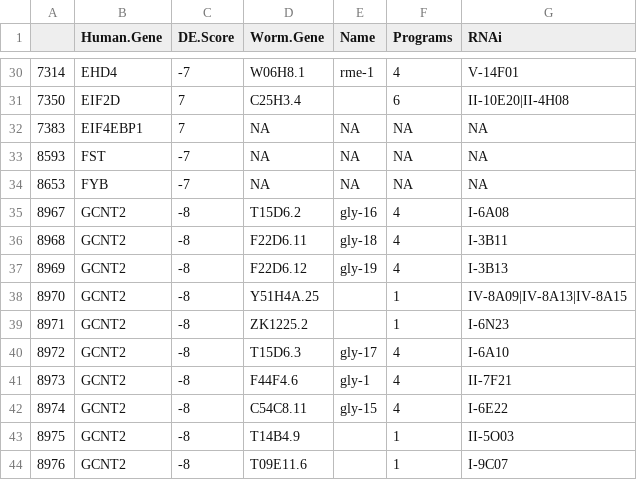
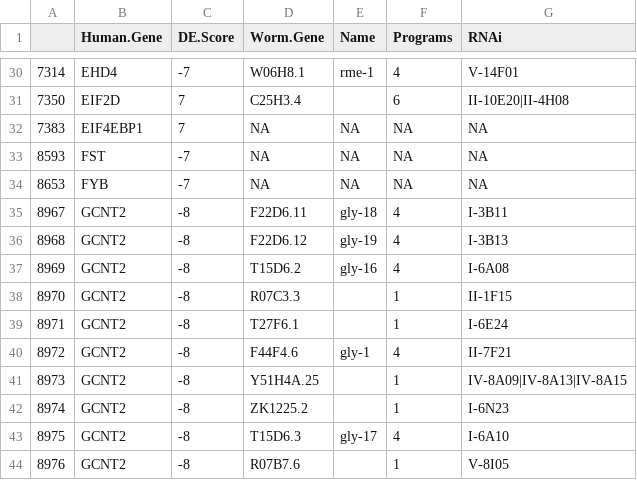
Before and after one commit to AriellaStudies/Aging-DEGs, a CSV file: DEG_Orthologs.csv, drawn as a sheet; only a part is shown, gaps mark what is left out; the diff covers the shown part only.

```diff
--- a/DEG_Orthologs.csv
+++ b/DEG_Orthologs.csv
@@ -34,11 +34,11 @@
 "8653","FYB",-7,NA,NA,NA,NA
-"8967","GCNT2",-8,"T15D6.2","gly-16",4,"I-6A08"
-"8968","GCNT2",-8,"F22D6.11","gly-18",4,"I-3B11"
-"8969","GCNT2",-8,"F22D6.12","gly-19",4,"I-3B13"
-"8970","GCNT2",-8,"Y51H4A.25","",1,"IV-8A09|IV-8A13|IV-8A15"
-"8971","GCNT2",-8,"ZK1225.2","",1,"I-6N23"
-"8972","GCNT2",-8,"T15D6.3","gly-17",4,"I-6A10"
-"8973","GCNT2",-8,"F44F4.6","gly-1",4,"II-7F21"
-"8974","GCNT2",-8,"C54C8.11","gly-15",4,"I-6E22"
-"8975","GCNT2",-8,"T14B4.9","",1,"II-5O03"
-"8976","GCNT2",-8,"T09E11.6","",1,"I-9C07"
+"8967","GCNT2",-8,"F22D6.11","gly-18",4,"I-3B11"
+"8968","GCNT2",-8,"F22D6.12","gly-19",4,"I-3B13"
+"8969","GCNT2",-8,"T15D6.2","gly-16",4,"I-6A08"
+"8970","GCNT2",-8,"R07C3.3","",1,"II-1F15"
+"8971","GCNT2",-8,"T27F6.1","",1,"I-6E24"
+"8972","GCNT2",-8,"F44F4.6","gly-1",4,"II-7F21"
+"8973","GCNT2",-8,"Y51H4A.25","",1,"IV-8A09|IV-8A13|IV-8A15"
+"8974","GCNT2",-8,"ZK1225.2","",1,"I-6N23"
+"8975","GCNT2",-8,"T15D6.3","gly-17",4,"I-6A10"
+"8976","GCNT2",-8,"R07B7.6","",1,"V-8I05"
```
Also changed, not shown: 1 removed row and 102 edited cells elsewhere in this file, 28 other files.
